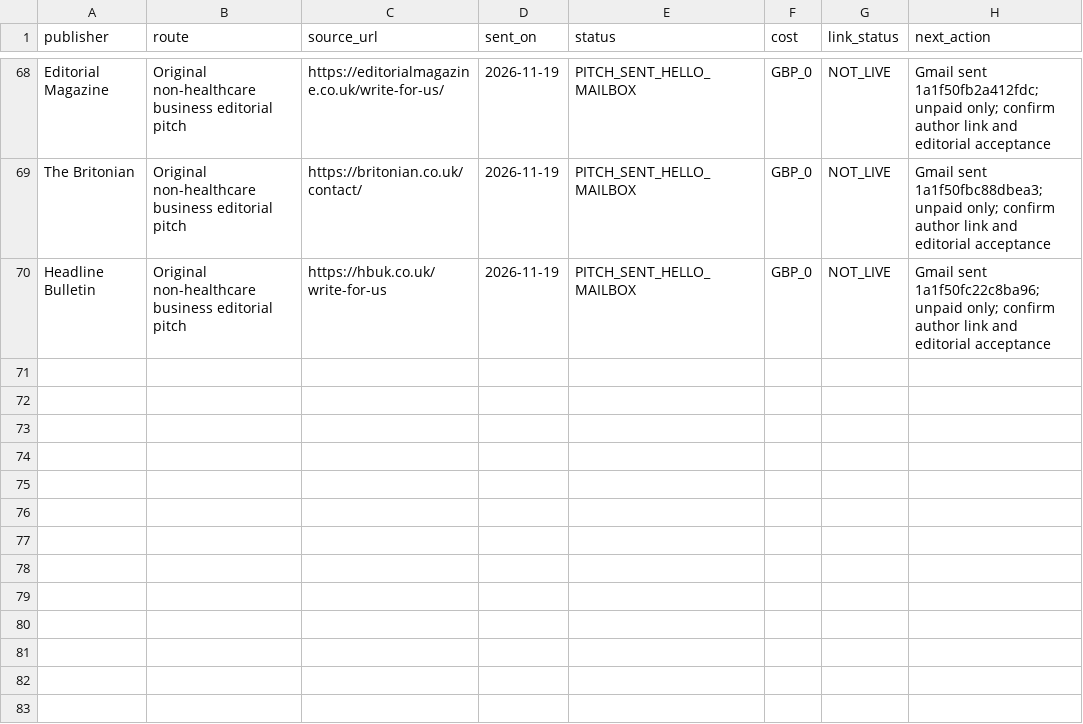
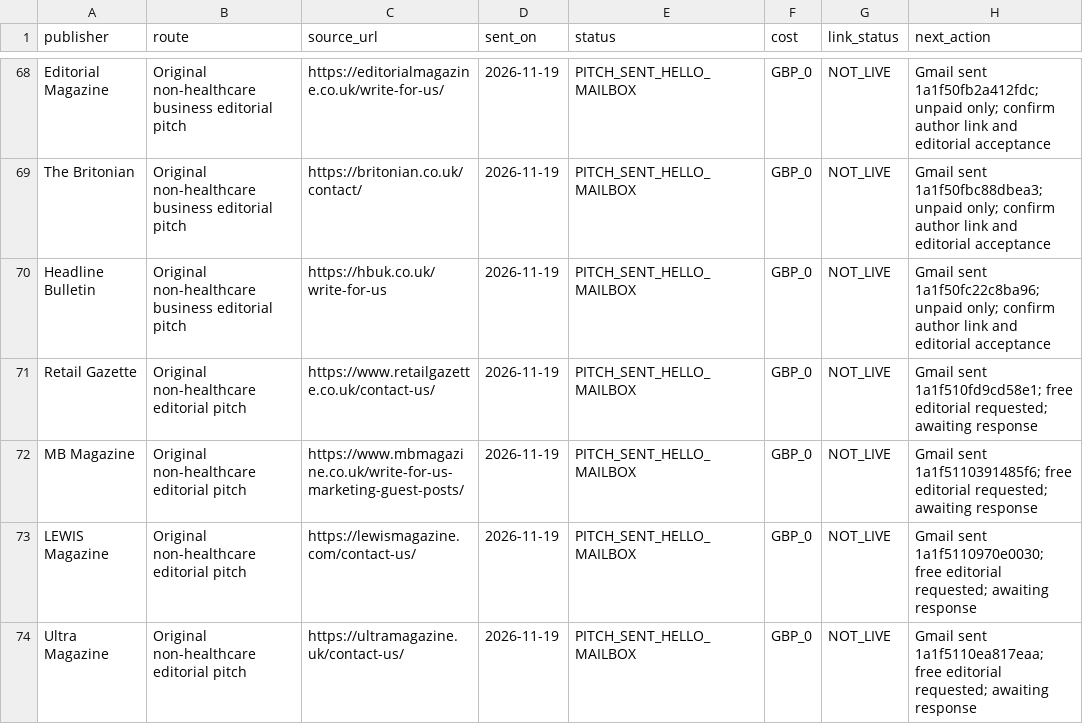
Before and after one commit to carltilbury1978/lmu-backlink-monitor, a CSV file: backlinks/publisher-outreach.csv, drawn as a sheet; only a part is shown, gaps mark what is left out.

Commit message:
Log four retail business and lifestyle editorial pitches

```diff
--- a/backlinks/publisher-outreach.csv
+++ b/backlinks/publisher-outreach.csv
@@ -70 +70,5 @@ The Britonian,Original non-healthcare business editorial pitch,https://britonian
 Headline Bulletin,Original non-healthcare business editorial pitch,https://hbuk.co.uk/write-for-us,2026-11-19,PITCH_SENT_HELLO_MAILBOX,GBP_0,NOT_LIVE,Gmail sent 1a1f50fc22c8ba96; unpaid only; confirm author link and editorial acceptance
+Retail Gazette,Original non-healthcare editorial pitch,https://www.retailgazette.co.uk/contact-us/,2026-11-19,PITCH_SENT_HELLO_MAILBOX,GBP_0,NOT_LIVE,Gmail sent 1a1f510fd9cd58e1; free editorial requested; awaiting response
+MB Magazine,Original non-healthcare editorial pitch,https://www.mbmagazine.co.uk/write-for-us-marketing-guest-posts/,2026-11-19,PITCH_SENT_HELLO_MAILBOX,GBP_0,NOT_LIVE,Gmail sent 1a1f5110391485f6; free editorial requested; awaiting response
+LEWIS Magazine,Original non-healthcare editorial pitch,https://lewismagazine.com/contact-us/,2026-11-19,PITCH_SENT_HELLO_MAILBOX,GBP_0,NOT_LIVE,Gmail sent 1a1f5110970e0030; free editorial requested; awaiting response
+Ultra Magazine,Original non-healthcare editorial pitch,https://ultramagazine.uk/contact-us/,2026-11-19,PITCH_SENT_HELLO_MAILBOX,GBP_0,NOT_LIVE,Gmail sent 1a1f5110ea817eaa; free editorial requested; awaiting response
```
